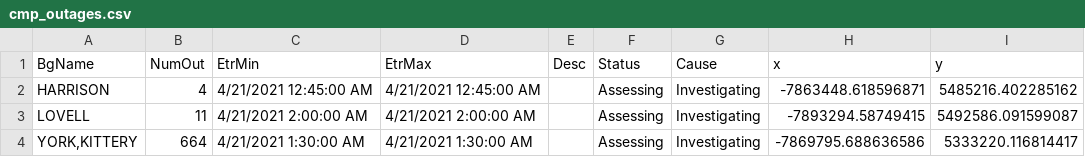
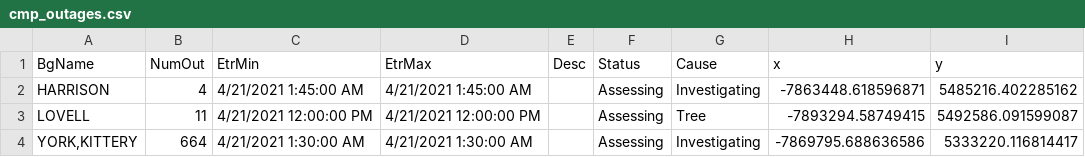
Before and after one commit to abkfenris/cmp-outages, a CSV file: cmp_outages.csv, drawn as a sheet.

```diff
--- a/cmp_outages.csv
+++ b/cmp_outages.csv
@@ -1,4 +1,4 @@
 BgName,NumOut,EtrMin,EtrMax,Desc,Status,Cause,x,y
-HARRISON,4,4/21/2021 12:45:00 AM,4/21/2021 12:45:00 AM,,Assessing,Investigating,-7863448.618596871,5485216.402285162
-LOVELL,11,4/21/2021 2:00:00 AM,4/21/2021 2:00:00 AM,,Assessing,Investigating,-7893294.58749415,5492586.091599087
+HARRISON,4,4/21/2021 1:45:00 AM,4/21/2021 1:45:00 AM,,Assessing,Investigating,-7863448.618596871,5485216.402285162
+LOVELL,11,4/21/2021 12:00:00 PM,4/21/2021 12:00:00 PM,,Assessing,Tree,-7893294.58749415,5492586.091599087
 "YORK,KITTERY",664,4/21/2021 1:30:00 AM,4/21/2021 1:30:00 AM,,Assessing,Investigating,-7869795.688636586,5333220.116814417
```
